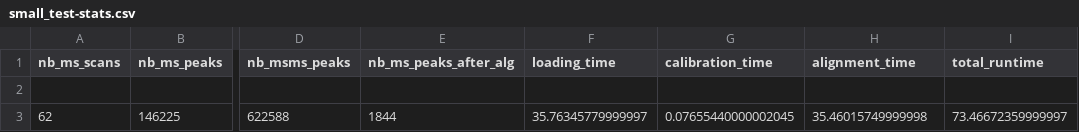
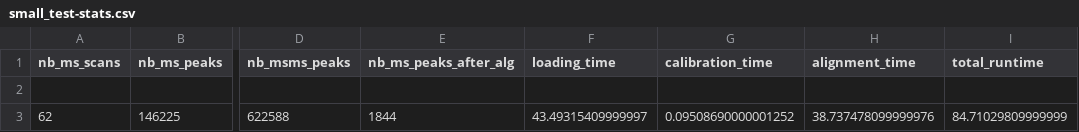
Before and after one commit to lifs-tools/lipidxplorer, a CSV file: test_resources/small_test/small_test-stats.csv, drawn as a sheet; only a part is shown, gaps mark what is left out; the diff names each change by its address in the sheet, - before the commit and + after, or states it on an @@ line.

Commit message:
file were updated with no change

```diff
--- a/test_resources/small_test/small_test-stats.csv
+++ b/test_resources/small_test/small_test-stats.csv
-F3 (loading_time): 35.76345779999997
+F3 (loading_time): 43.49315409999997
-G3 (calibration_time): 0.07655440000002045
+G3 (calibration_time): 0.09508690000001252
-H3 (alignment_time): 35.46015749999998
+H3 (alignment_time): 38.737478099999976
-I3 (total_runtime): 73.46672359999997
+I3 (total_runtime): 84.71029809999999
```
